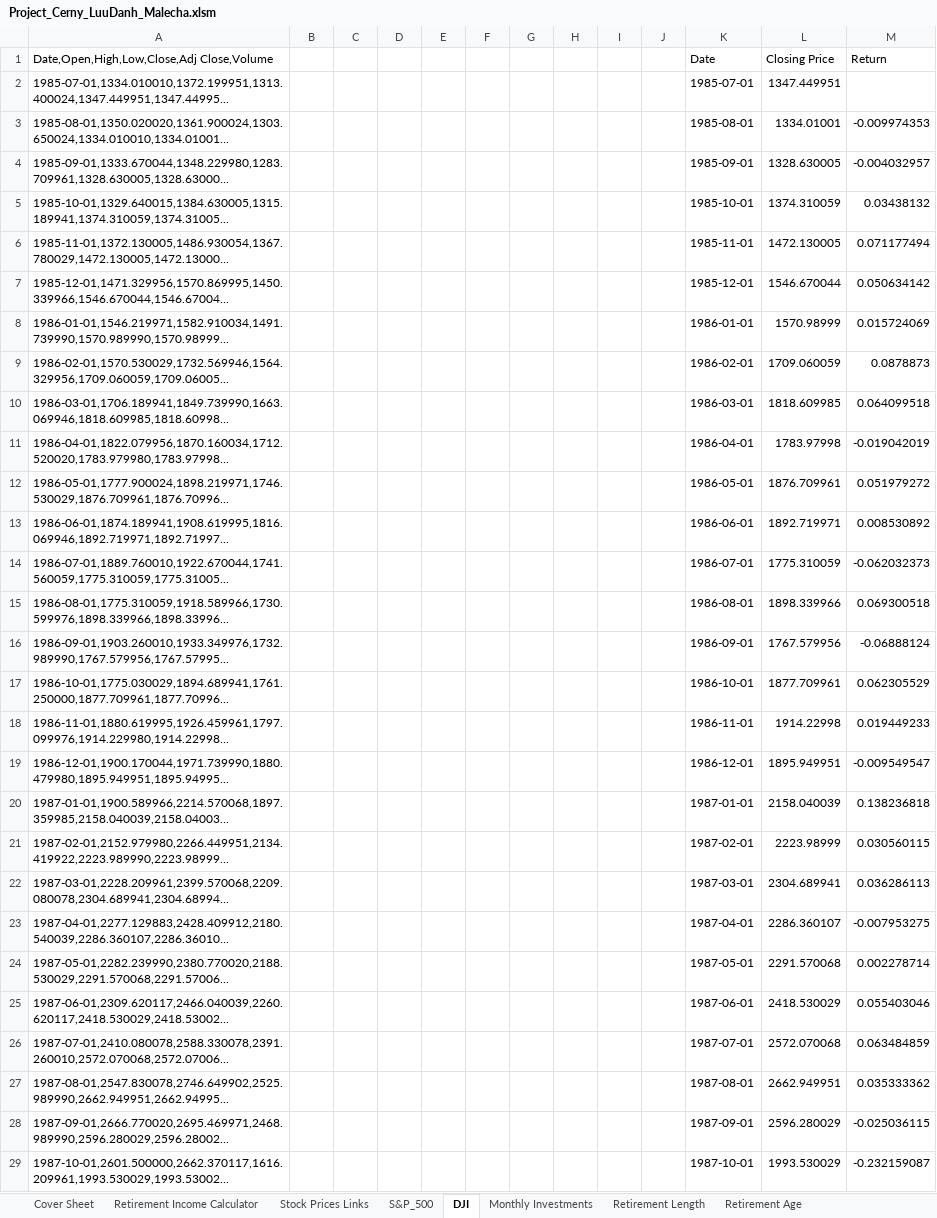
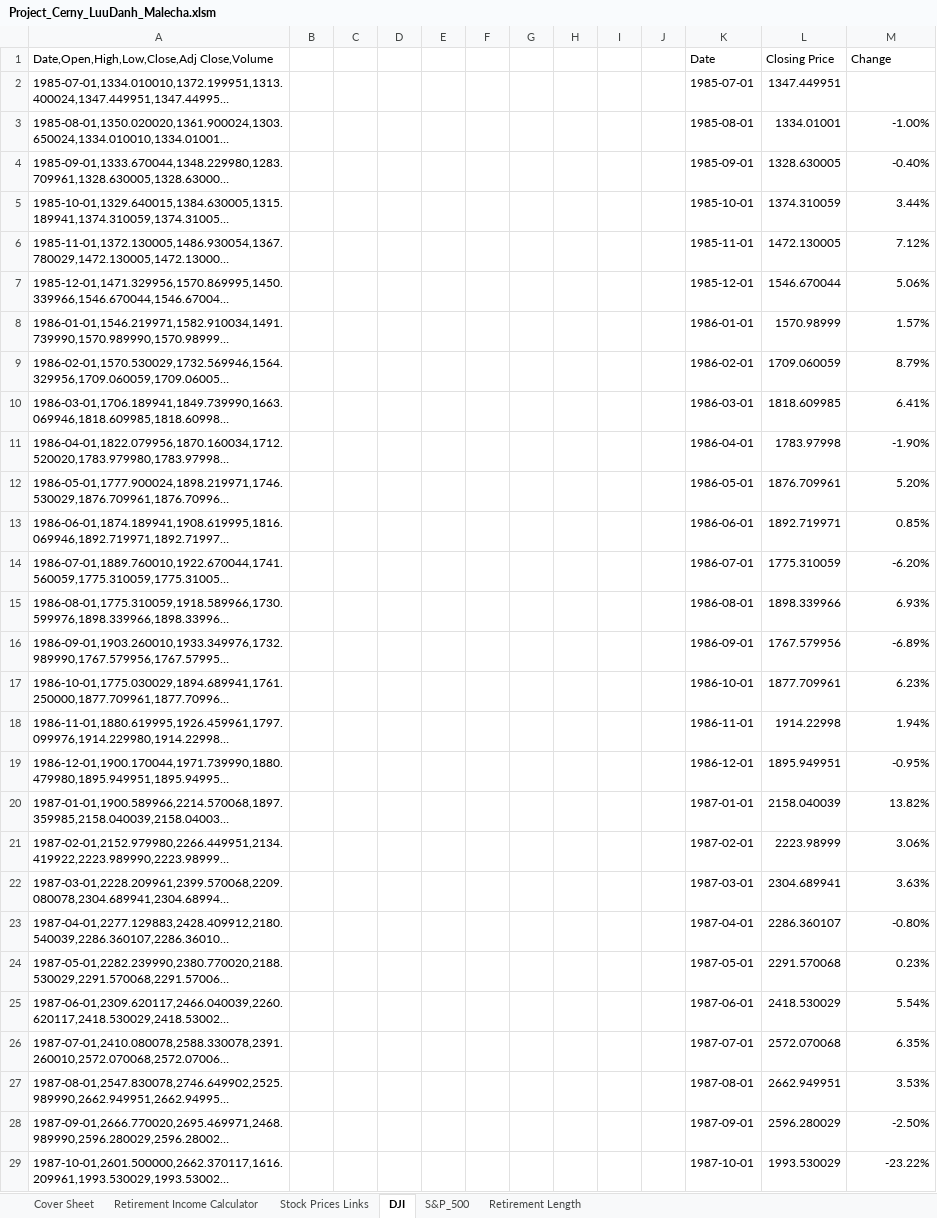
Before and after one commit to luutomas/financial-modelling-with-VBA, an Excel workbook: Project_Cerny_LuuDanh_Malecha.xlsm, sheet DJI, drawn as a sheet; only a part is shown; long unchanged cells end in …; values as stored, in another font and other column widths than the file's, no borders; the diff covers the shown part only; the diff names each change by its address in the sheet, - before the commit and + after, or states it on an @@ line.

```diff
--- a/Project_Cerny_LuuDanh_Malecha.xlsm (sheet DJI)
+++ b/Project_Cerny_LuuDanh_Malecha.xlsm (sheet DJI)
@@ sheet tab hidden: Monthly Investments @@
@@ sheet tab hidden: Retirement Age @@
@@ sheet tab order changed: Cover Sheet | Retirement Income Calculator | Stock Prices Links | DJI | S&P_500 | Retirement Length @@
-M1: Return
+M1: Change
-M3 (Change): -0.009974353
+M3 (Change): -1.00%
-M4 (Change): -0.004032957
+M4 (Change): -0.40%
-M5 (Change): 0.03438132
+M5 (Change): 3.44%
-M6 (Change): 0.071177494
+M6 (Change): 7.12%
-M7 (Change): 0.050634142
+M7 (Change): 5.06%
-M8 (Change): 0.015724069
+M8 (Change): 1.57%
-M9 (Change): 0.0878873
+M9 (Change): 8.79%
-M10 (Change): 0.064099518
+M10 (Change): 6.41%
-M11 (Change): -0.019042019
+M11 (Change): -1.90%
-M12 (Change): 0.051979272
+M12 (Change): 5.20%
-M13 (Change): 0.008530892
+M13 (Change): 0.85%
-M14 (Change): -0.062032373
+M14 (Change): -6.20%
-M15 (Change): 0.069300518
+M15 (Change): 6.93%
-M16 (Change): -0.06888124
+M16 (Change): -6.89%
-M17 (Change): 0.062305529
+M17 (Change): 6.23%
-M18 (Change): 0.019449233
+M18 (Change): 1.94%
-M19 (Change): -0.009549547
+M19 (Change): -0.95%
-M20 (Change): 0.138236818
+M20 (Change): 13.82%
-M21 (Change): 0.030560115
+M21 (Change): 3.06%
-M22 (Change): 0.036286113
+M22 (Change): 3.63%
-M23 (Change): -0.007953275
+M23 (Change): -0.80%
-M24 (Change): 0.002278714
+M24 (Change): 0.23%
-M25 (Change): 0.055403046
+M25 (Change): 5.54%
-M26 (Change): 0.063484859
+M26 (Change): 6.35%
-M27 (Change): 0.035333362
+M27 (Change): 3.53%
-M28 (Change): -0.025036115
+M28 (Change): -2.50%
-M29 (Change): -0.232159087
+M29 (Change): -23.22%
```
Also changed, not shown: 393 edited cells elsewhere in this sheet, sheet Retirement Length, sheet S&P_500, other sheet tabs, charts or pictures.
